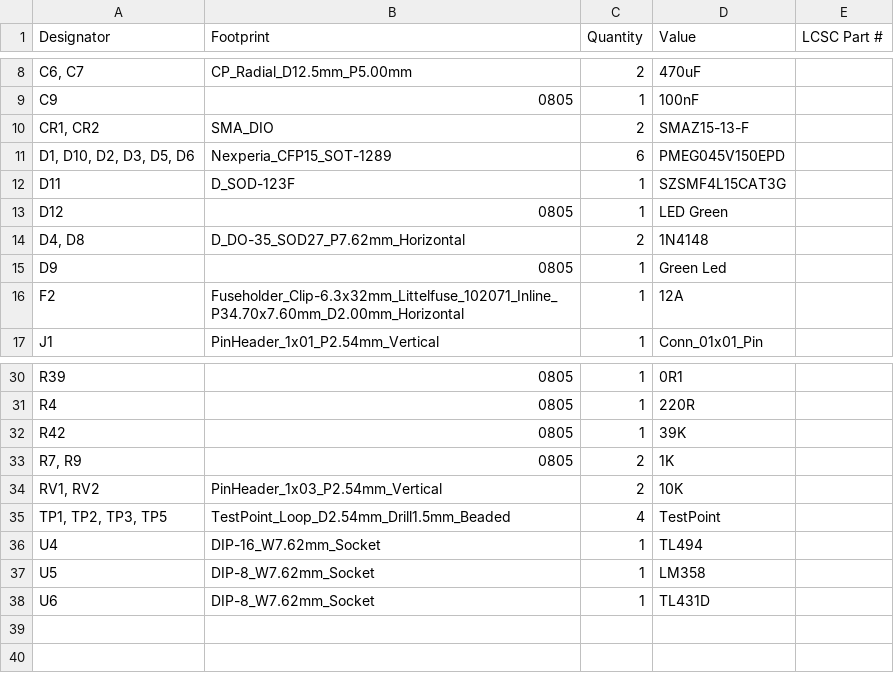
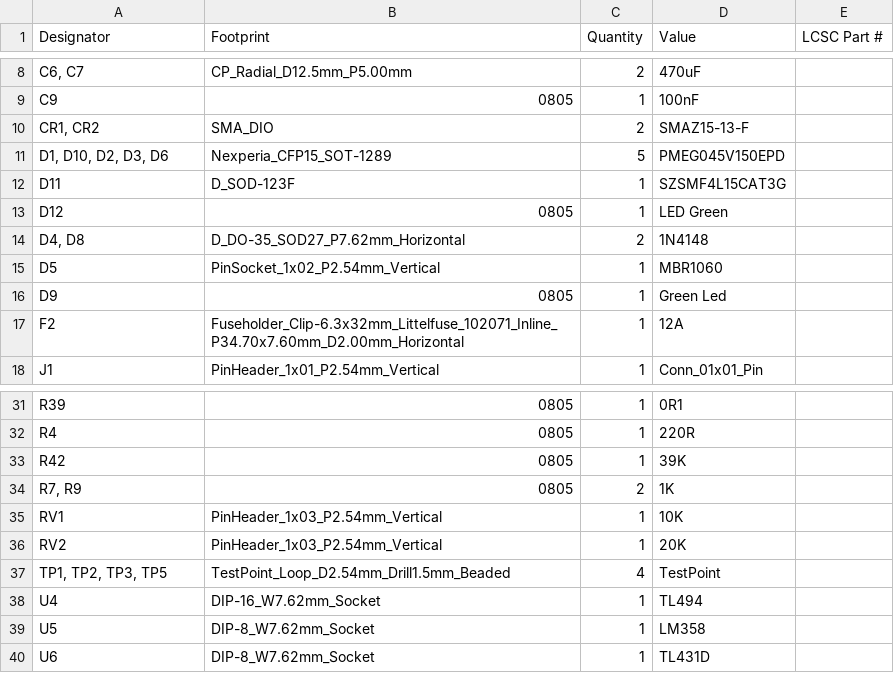
Before and after one commit to Surgical-Lighting-MIT-2-75-2024/SurgicalLightBatteryModule, a CSV file: Rev 2.0/production/bom.csv, drawn as a sheet; only a part is shown, gaps mark what is left out.

```diff
--- a/Rev 2.0/production/bom.csv
+++ b/Rev 2.0/production/bom.csv
@@ -10,3 +10,3 @@ C9,0805,1,100nF,
 "CR1, CR2",SMA_DIO,2,SMAZ15-13-F,
-"D1, D10, D2, D3, D5, D6",Nexperia_CFP15_SOT-1289,6,PMEG045V150EPD,
+"D1, D10, D2, D3, D6",Nexperia_CFP15_SOT-1289,5,PMEG045V150EPD,
 D11,D_SOD-123F,1,SZSMF4L15CAT3G,
@@ -14,2 +14,3 @@ D12,0805,1,LED Green,
 "D4, D8",D_DO-35_SOD27_P7.62mm_Horizontal,2,1N4148,
+D5,PinSocket_1x02_P2.54mm_Vertical,1,MBR1060,
 D9,0805,1,Green Led,
@@ -33,3 +34,4 @@ R42,0805,1,39K,
 "R7, R9",0805,2,1K,
-"RV1, RV2",PinHeader_1x03_P2.54mm_Vertical,2,10K,
+RV1,PinHeader_1x03_P2.54mm_Vertical,1,10K,
+RV2,PinHeader_1x03_P2.54mm_Vertical,1,20K,
 "TP1, TP2, TP3, TP5",TestPoint_Loop_D2.54mm_Drill1.5mm_Beaded,4,TestPoint,
```
Also changed, not shown: Rev 2.0/production/designators.csv, Rev 2.0/production/positions.csv, 19 other files.
